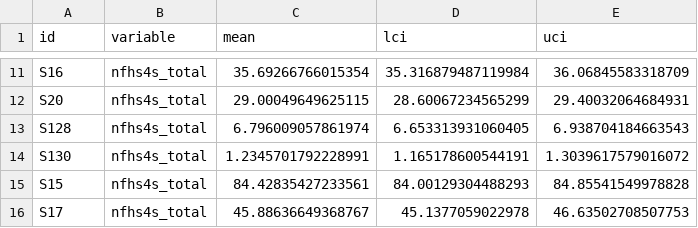
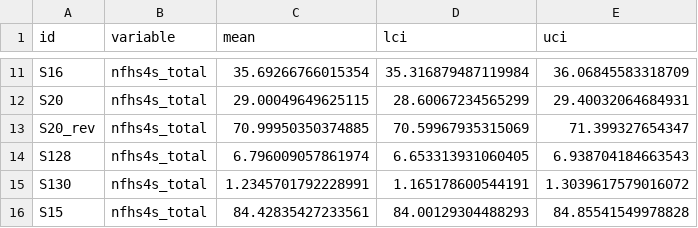
Before and after one commit to jvargh7/nfhs-unhealthy-weight, a CSV file: nfhs4/india long.csv, drawn as a sheet; only a part is shown, gaps mark what is left out; the shorter side is filled out with more unchanged rows; the diff names each change by its address in the sheet, - before the commit and + after, or states it on an @@ line.

```diff
--- a/nfhs4/india long.csv
+++ b/nfhs4/india long.csv
+row 13: S20_rev | nfhs4s_total | 70.99950350374885 | 70.59967935315069 | 71.399327654347
```
Also changed, not shown: analysis/state_pc.csv, data/india.csv, 16 other files.
